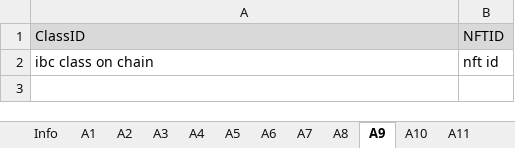
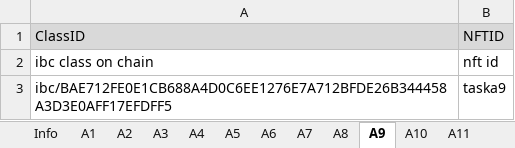
Before and after one commit to game-of-nfts/gon-evidence, an Excel workbook: xbdyhh/evidence.xlsx, sheet A9, drawn as a sheet; values as stored, in another font and other column widths than the file's, no borders; the diff names each change by its address in the sheet, - before the commit and + after, or states it on an @@ line.

```diff
--- a/xbdyhh/evidence.xlsx (sheet A9)
+++ b/xbdyhh/evidence.xlsx (sheet A9)
+row 3: ibc/BAE712FE0E1CB688A4D0C6EE1276E7A712BFDE26B344458A3D3E0AFF17EFDFF5 | taska9
```
Also changed, not shown: sheet A20, sheet A19, sheet A14, sheet A15, sheet A16, sheet A17, 11 more sheets, other sheet tabs, 2 other files.
